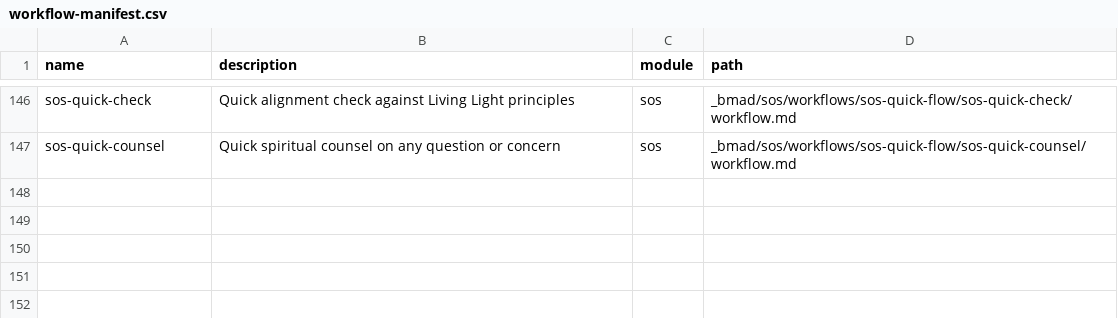
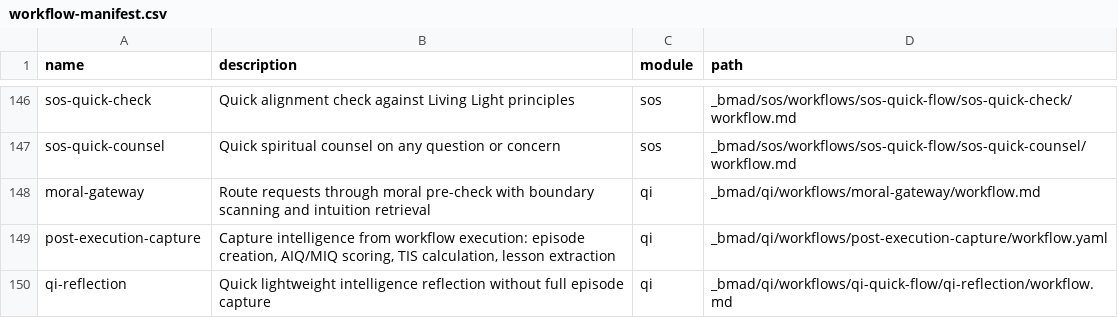
Before and after one commit to Light-Brands/investos, a CSV file: _bmad/_config/workflow-manifest.csv, drawn as a sheet; only a part is shown, gaps mark what is left out.

```diff
--- a/_bmad/_config/workflow-manifest.csv
+++ b/_bmad/_config/workflow-manifest.csv
@@ -147 +147,4 @@ name,description,module,path
 "sos-quick-counsel","Quick spiritual counsel on any question or concern","sos","_bmad/sos/workflows/sos-quick-flow/sos-quick-counsel/workflow.md"
+"moral-gateway","Route requests through moral pre-check with boundary scanning and intuition retrieval","qi","_bmad/qi/workflows/moral-gateway/workflow.md"
+"post-execution-capture","Capture intelligence from workflow execution: episode creation, AIQ/MIQ scoring, TIS calculation, lesson extraction","qi","_bmad/qi/workflows/post-execution-capture/workflow.yaml"
+"qi-reflection","Quick lightweight intelligence reflection without full episode capture","qi","_bmad/qi/workflows/qi-quick-flow/qi-reflection/workflow.md"
```
Also changed, not shown: _bmad/_config/agent-manifest.csv, 30 other files.
